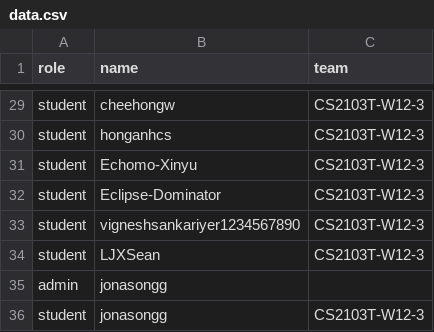
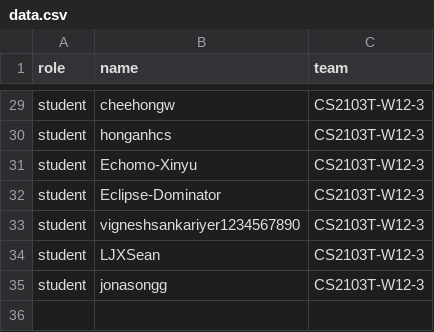
Before and after one commit to jonasongg/public_data, a CSV file: data.csv, drawn as a sheet; only a part is shown, gaps mark what is left out.

Commit message:
Remove admin role from data.csv

```diff
--- a/data.csv
+++ b/data.csv
@@ -34,3 +34,2 @@ student,vigneshsankariyer1234567890,CS2103T-W12-3
 student,LJXSean,CS2103T-W12-3
-admin,jonasongg,
 student,jonasongg,CS2103T-W12-3
```
